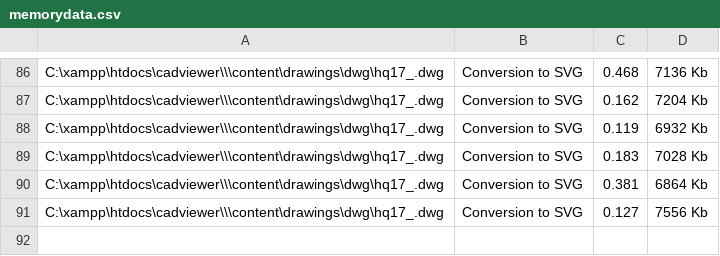
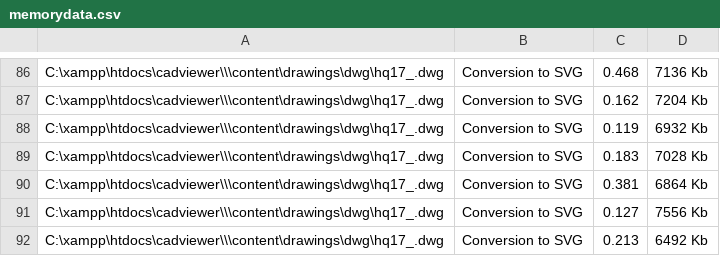
Before and after one commit to CADViewer/cadviewer-script-library, a CSV file: converters/ax2024/windows/memorydata.csv, drawn as a sheet; only a part is shown, gaps mark what is left out; the diff names each change by its address in the sheet, - before the commit and + after, or states it on an @@ line.

Commit message:
CADViewer v9.16.6 update

```diff
--- a/converters/ax2024/windows/memorydata.csv
+++ b/converters/ax2024/windows/memorydata.csv
+row 92: C:\xampp\htdocs\cadviewer\\\content\drawings\dwg\hq17_.dwg | Conversion to SVG | 0.213 | 6492 Kb
```
Also changed, not shown: 3 other files.
